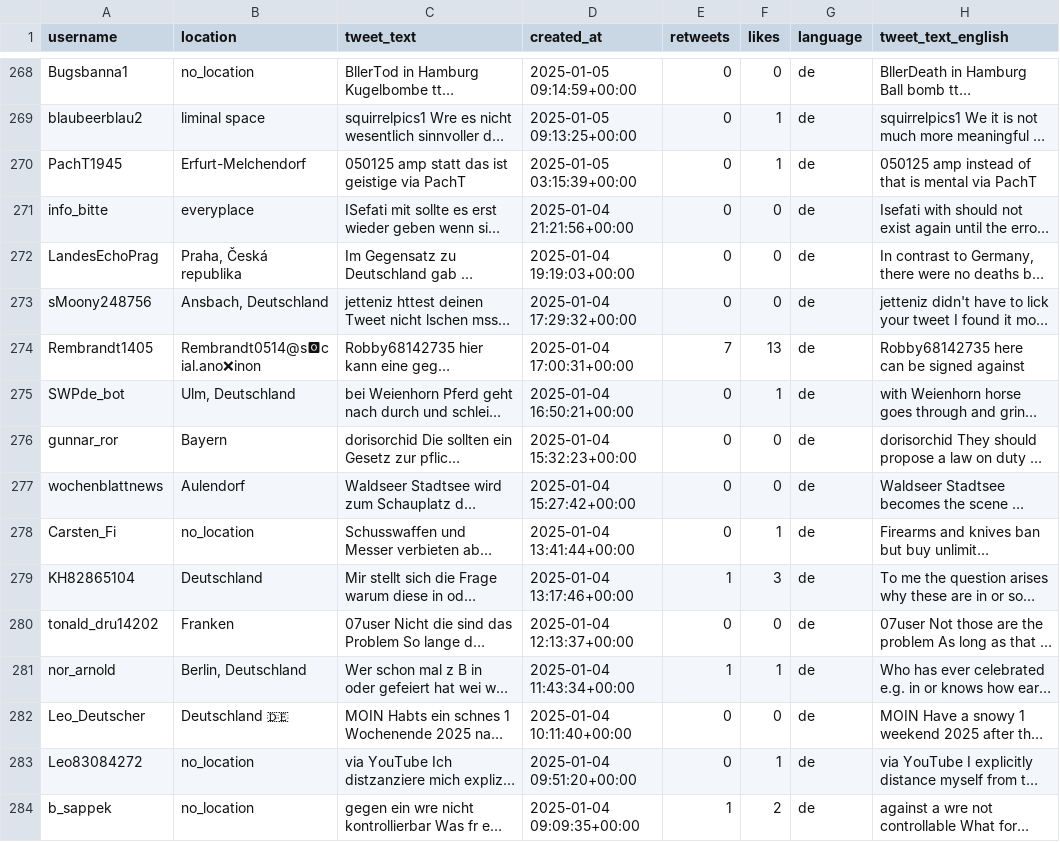
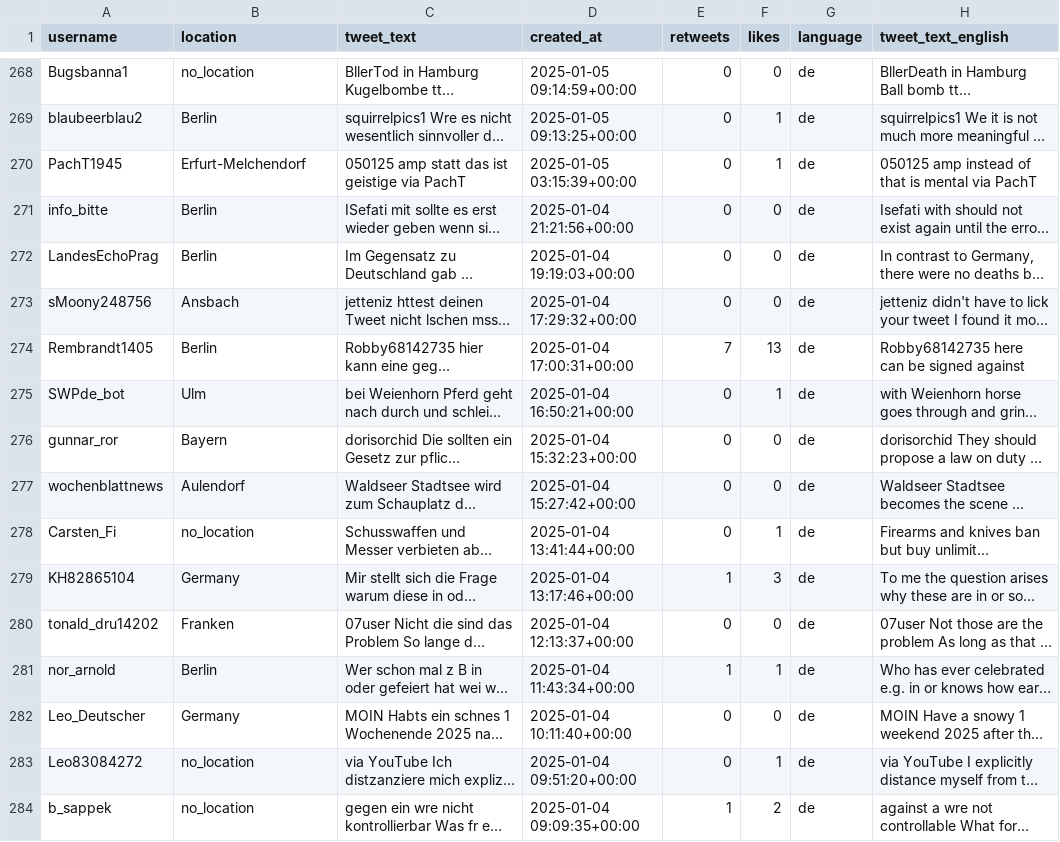
Before and after one commit to hashimkhanwazir/sentiment_analysis_X, a CSV file: translated_data/translatedText.csv, drawn as a sheet; only a part is shown, gaps mark what is left out; long unchanged cells end in …; the diff covers the shown part only; the diff names each change by its address in the sheet, - before the commit and + after, or states it on an @@ line.

```diff
--- a/translated_data/translatedText.csv
+++ b/translated_data/translatedText.csv
-B269 (location): liminal space
+B269 (location): Berlin
-B271 (location): everyplace
+B271 (location): Berlin
-B272 (location): Praha, Česká republika
+B272 (location): Berlin
-B273 (location): Ansbach, Deutschland
+B273 (location): Ansbach
-B274 (location): Rembrandt0514@s🅾cial.ano❌inon
+B274 (location): Berlin
-B275 (location): Ulm, Deutschland
+B275 (location): Ulm
-B279 (location): Deutschland
+B279 (location): Germany
-B281 (location): Berlin, Deutschland
+B281 (location): Berlin
-B282 (location): Deutschland 🇩🇪
+B282 (location): Germany
```
Also changed, not shown: 158 edited cells elsewhere in this file, 1 other file.
